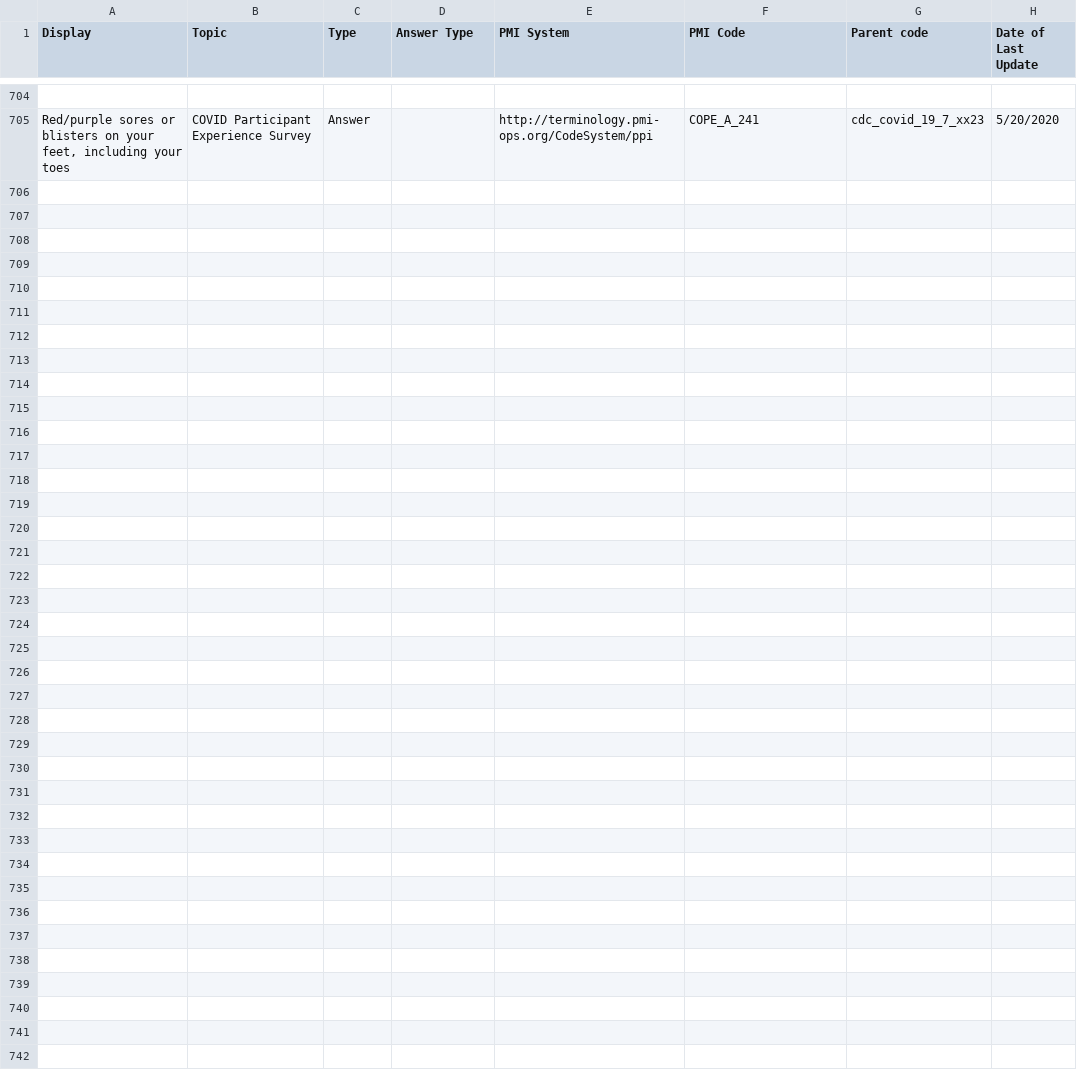
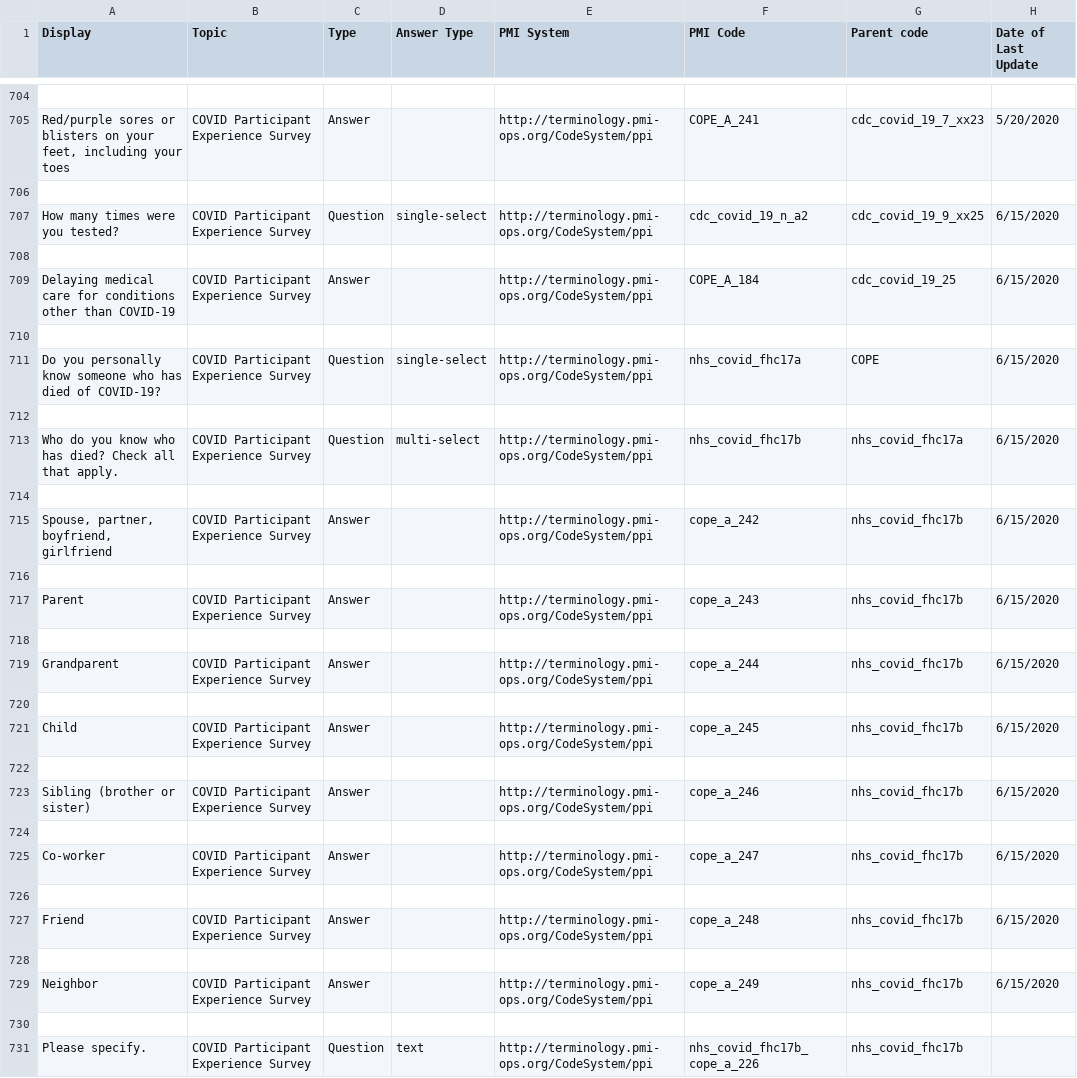
Before and after one commit to all-of-us-terminology/codebook-to-fhir, a CSV file: sheets/COPE.csv, drawn as a sheet; only a part is shown, gaps mark what is left out; the diff names each change by its address in the sheet, - before the commit and + after, or states it on an @@ line.

```diff
--- a/sheets/COPE.csv
+++ b/sheets/COPE.csv
+row 706: (empty)
+row 707: How many times were you tested? | COVID Participant Experience Survey | Question | single-select | http://terminology.pmi-ops.org/CodeSystem/ppi | cdc_covid_19_n_a2 | cdc_covid_19_9_xx25 | 6/15/2020
+row 708: (empty)
+row 709: Delaying medical care for conditions other than COVID-19 | COVID Participant Experience Survey | Answer |  | http://terminology.pmi-ops.org/CodeSystem/ppi | COPE_A_184 | cdc_covid_19_25 | 6/15/2020
+row 710: (empty)
+row 711: Do you personally know someone who has died of COVID-19? | COVID Participant Experience Survey | Question | single-select | http://terminology.pmi-ops.org/CodeSystem/ppi | nhs_covid_fhc17a | COPE | 6/15/2020
+row 712: (empty)
+row 713: Who do you know who has died? Check all that apply. | COVID Participant Experience Survey | Question | multi-select | http://terminology.pmi-ops.org/CodeSystem/ppi | nhs_covid_fhc17b | nhs_covid_fhc17a | 6/15/2020
+row 714: (empty)
+row 715: Spouse, partner, boyfriend, girlfriend | COVID Participant Experience Survey | Answer |  | http://terminology.pmi-ops.org/CodeSystem/ppi | cope_a_242 | nhs_covid_fhc17b | 6/15/2020
+row 716: (empty)
+row 717: Parent | COVID Participant Experience Survey | Answer |  | http://terminology.pmi-ops.org/CodeSystem/ppi | cope_a_243 | nhs_covid_fhc17b | 6/15/2020
+row 718: (empty)
+row 719: Grandparent | COVID Participant Experience Survey | Answer |  | http://terminology.pmi-ops.org/CodeSystem/ppi | cope_a_244 | nhs_covid_fhc17b | 6/15/2020
+row 720: (empty)
+row 721: Child | COVID Participant Experience Survey | Answer |  | http://terminology.pmi-ops.org/CodeSystem/ppi | cope_a_245 | nhs_covid_fhc17b | 6/15/2020
+row 722: (empty)
+row 723: Sibling (brother or sister) | COVID Participant Experience Survey | Answer |  | http://terminology.pmi-ops.org/CodeSystem/ppi | cope_a_246 | nhs_covid_fhc17b | 6/15/2020
+row 724: (empty)
+row 725: Co-worker | COVID Participant Experience Survey | Answer |  | http://terminology.pmi-ops.org/CodeSystem/ppi | cope_a_247 | nhs_covid_fhc17b | 6/15/2020
+row 726: (empty)
+row 727: Friend | COVID Participant Experience Survey | Answer |  | http://terminology.pmi-ops.org/CodeSystem/ppi | cope_a_248 | nhs_covid_fhc17b | 6/15/2020
+row 728: (empty)
+row 729: Neighbor | COVID Participant Experience Survey | Answer |  | http://terminology.pmi-ops.org/CodeSystem/ppi | cope_a_249 | nhs_covid_fhc17b | 6/15/2020
+row 730: (empty)
+row 731: Please specify. | COVID Participant Experience Survey | Question | text | http://terminology.pmi-ops.org/CodeSystem/ppi | nhs_covid_fhc17b_cope_a_226 | nhs_covid_fhc17b
```
Also changed, not shown: sheets/EHRConsentPII.csv, 4 other files.
